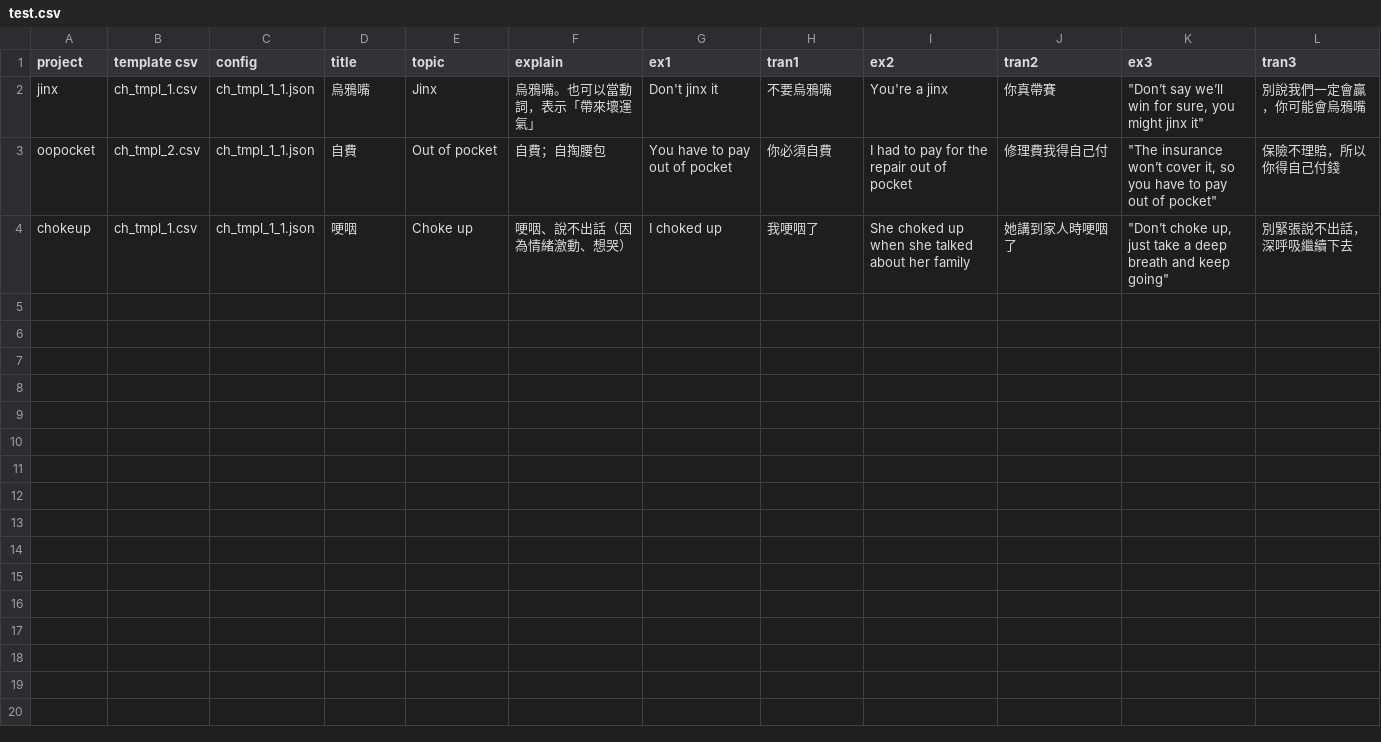
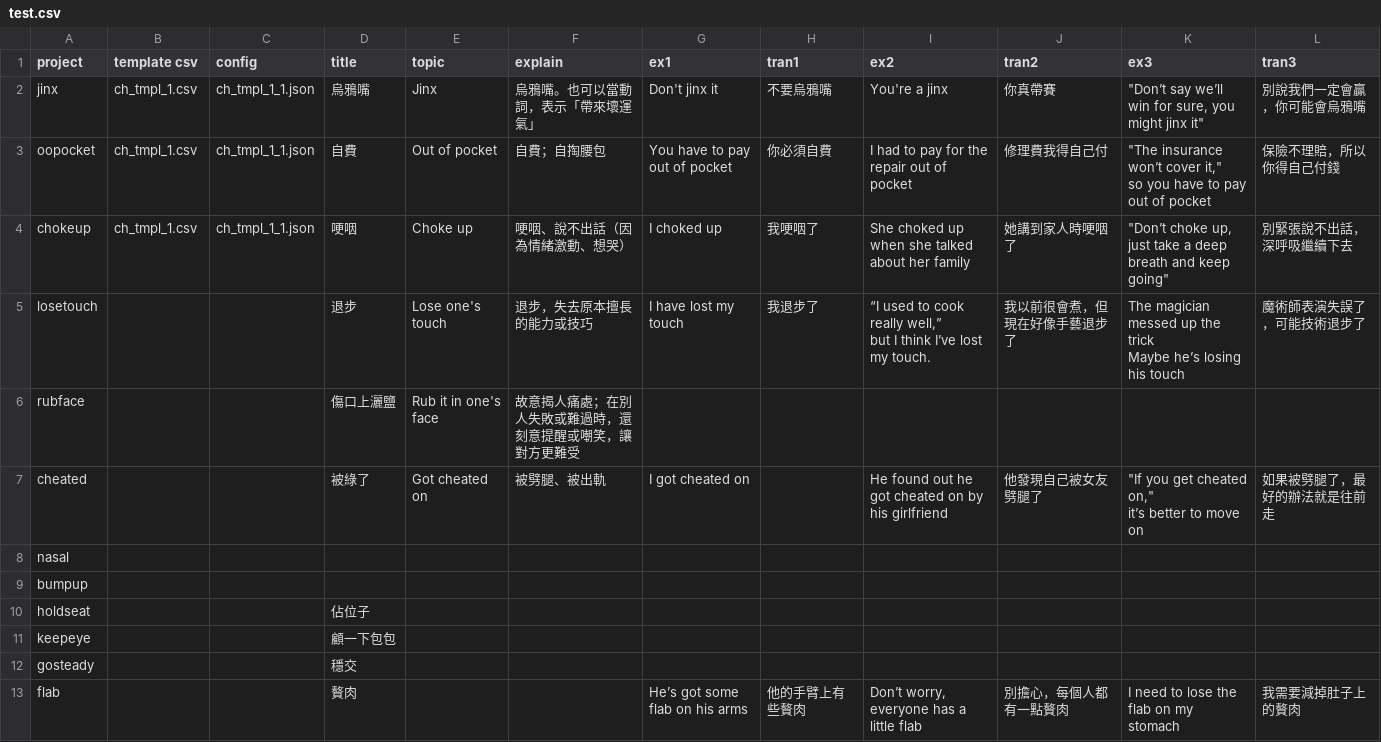
Before and after one commit to aaronlee86/reel, a CSV file: test.csv, drawn as a sheet; ↵ is a line break in a cell; the diff names each change by its address in the sheet, - before the commit and + after, or states it on an @@ line.

Commit message:
update voice for template

```diff
--- a/test.csv
+++ b/test.csv
-B3 (template csv): ch_tmpl_2.csv
+B3 (template csv): ch_tmpl_1.csv
-K3 (ex3): …won’t cover it, so you have to pay out of pocket"
+K3 (ex3): …won’t cover it," ↵ so you have to pay out of pocket
+row 5: losetouch |  |  | 退步 | Lose one's touch | 退步，失去原本擅長的能力或技巧 | I have lost my touch | 我退步了 | “I used to cook really well,” ↵ but I think I’ve lost my touch. | 我以前很會煮，但現在好像手藝退步了 | The magician messed up the trick ↵ Maybe he’s losing his touch | 魔術師表演失誤了，可能技術退步了
+row 6: rubface |  |  | 傷口上灑鹽 | Rub it in one's face | 故意揭人痛處；在別人失敗或難過時，還刻意提醒或嘲笑，讓對方更難受
+row 7: cheated |  |  | 被綠了 | Got cheated on | 被劈腿、被出軌 | I got cheated on |  | He found out he got cheated on by his girlfriend | 他發現自己被女友劈腿了 | "If you get cheated on," ↵ it’s better to move on | 如果被劈腿了，最好的辦法就是往前走
+row 8: nasal
+row 9: bumpup
+row 10: holdseat |  |  | 佔位子
+row 11: keepeye |  |  | 顧一下包包
+row 12: gosteady |  |  | 穩交
+row 13: flab |  |  | 贅肉 |  |  | He’s got some flab on his arms | 他的手臂上有些贅肉 | Don’t worry, everyone has a little flab | 別擔心，每個人都有一點贅肉 | I need to lose the flab on my stomach | 我需要減掉肚子上的贅肉
```
Also changed, not shown: assets/templates/ch_tmpl_1.csv.
